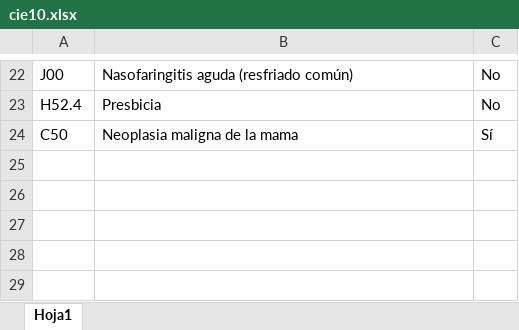
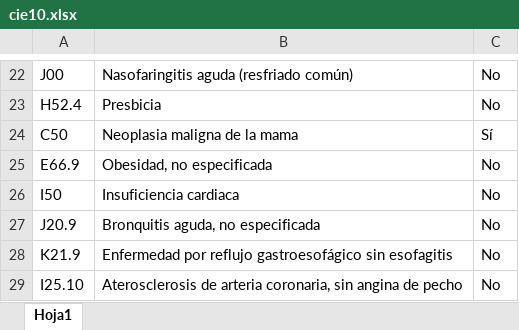
Before and after one commit to paulovillarroel/hazla-con-datos, an Excel workbook: project-05/onedrive-db/src/cie10.xlsx, sheet Hoja1, drawn as a sheet; only a part is shown, gaps mark what is left out; values as stored, in another font and other column widths than the file's, no borders; the diff names each change by its address in the sheet, - before the commit and + after, or states it on an @@ line.

```diff
--- a/project-05/onedrive-db/src/cie10.xlsx (sheet Hoja1)
+++ b/project-05/onedrive-db/src/cie10.xlsx (sheet Hoja1)
+row 25: E66.9 | Obesidad, no especificada | No
+row 26: I50 | Insuficiencia cardiaca | No
+row 27: J20.9 | Bronquitis aguda, no especificada | No
+row 28: K21.9 | Enfermedad por reflujo gastroesofágico sin esofagitis | No
+row 29: I25.10 | Aterosclerosis de arteria coronaria, sin angina de pecho | No
```
Also changed, not shown: project-05/onedrive-db/output/data_unida.xlsx, project-05/onedrive-db/src/bd-onedrive.xlsx, 19 other files.
